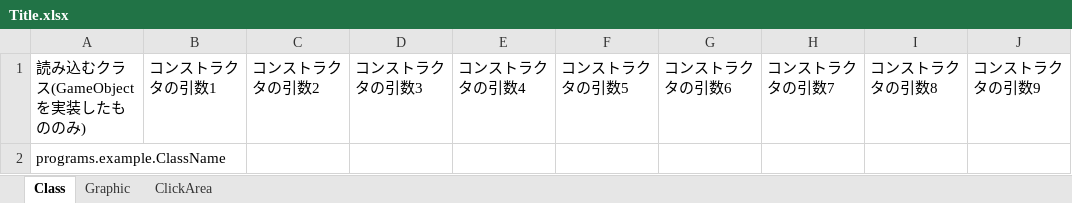
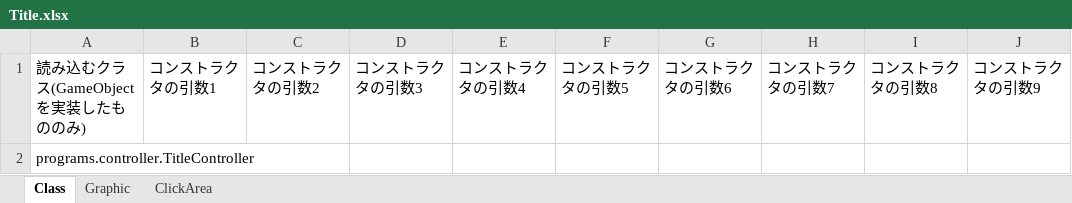
Before and after one commit to TabuchiYuki/BlackJackRPG, an Excel workbook: src/resources/excel/Title.xlsx, sheet Class, drawn as a sheet; only a part is shown; values as stored, in another font and other column widths than the file's, no borders; the diff names each change by its address in the sheet, - before the commit and + after, or states it on an @@ line.

```diff
--- a/src/resources/excel/Title.xlsx (sheet Class)
+++ b/src/resources/excel/Title.xlsx (sheet Class)
-A2: programs.example.ClassName
+A2: programs.controller.TitleController
```
Also changed, not shown: sheet Graphic, sheet ClickArea, src/resources/excel/Battle_high.xlsx, src/resources/excel/Battle_low.xlsx, 11 other files.
